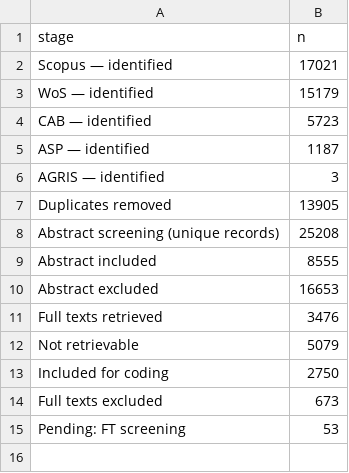
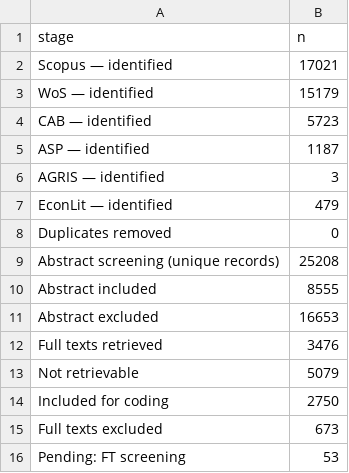
Before and after one commit to bristlepine/ilri-climate-adaptation-effectiveness, a CSV file: frontend/public/map/data/roses_flow.csv, drawn as a sheet.

```diff
--- a/frontend/public/map/data/roses_flow.csv
+++ b/frontend/public/map/data/roses_flow.csv
@@ -6,3 +6,4 @@ ASP — identified,1187
 AGRIS — identified,3
-Duplicates removed,13905
+EconLit — identified,479
+Duplicates removed,0
 Abstract screening (unique records),25208
```
Also changed, not shown: frontend/public/map/data/methodology.csv, frontend/public/map/data/studies.csv, 12 other files.
